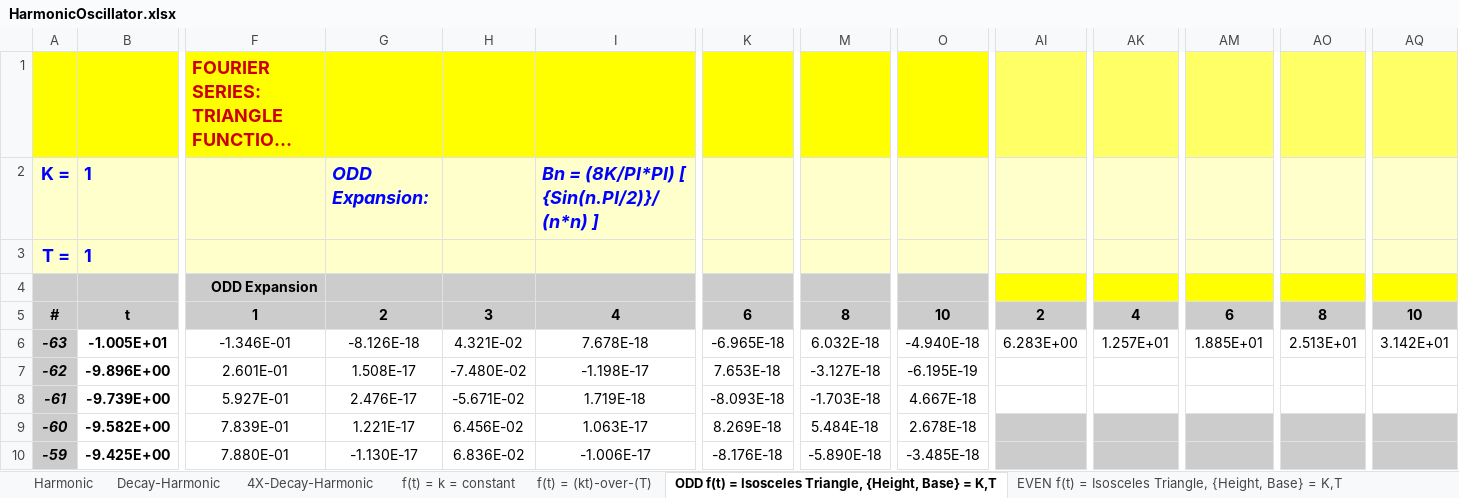
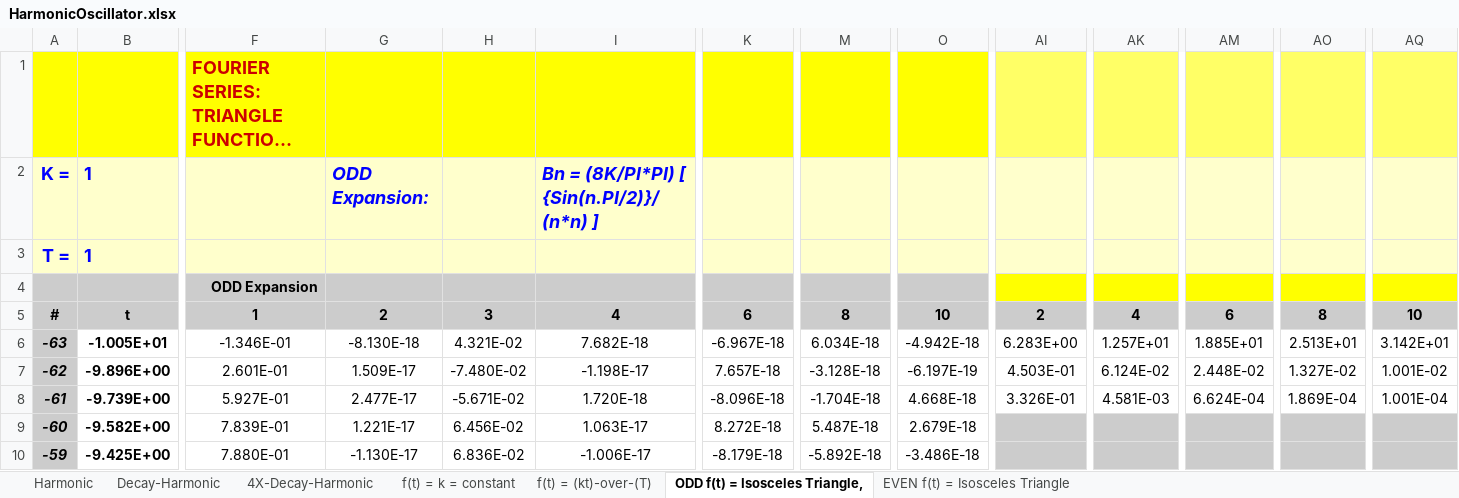
Before and after one commit to ravi-vs-kanda/ravi-vs-kanda.github.io, an Excel workbook: courses/Geo5660_ApplGeoph/codes/HarmonicOscillator.xlsx, sheet ODD f(t) = Isosceles Triangle,, drawn as a sheet; only a part is shown, gaps mark what is left out; long unchanged cells end in …; values as stored, in another font and other column widths than the file's, no borders; charts and pictures not drawn; the diff covers the shown part only; the diff names each change by its address in the sheet, - before the commit and + after, or states it on an @@ line.

```diff
--- a/courses/Geo5660_ApplGeoph/codes/HarmonicOscillator.xlsx (sheet ODD f(t) = Isosceles Triangle,)
+++ b/courses/Geo5660_ApplGeoph/codes/HarmonicOscillator.xlsx (sheet ODD f(t) = Isosceles Triangle,)
-sheet tab: ODD f(t) = Isosceles Triangle, {Height, Base} = K,T
+sheet tab: ODD f(t) = Isosceles Triangle,
-sheet tab: EVEN f(t) = Isosceles Triangle, {Height, Base} = K,T
+sheet tab: EVEN f(t) = Isosceles Triangle
-G6: -8.126E-18
+G6: -8.130E-18
-I6: 7.678E-18
+I6: 7.682E-18
-K6: -6.965E-18
+K6: -6.967E-18
-M6: 6.032E-18
+M6: 6.034E-18
-O6: -4.940E-18
+O6: -4.942E-18
-G7: 1.508E-17
+G7: 1.509E-17
-K7: 7.653E-18
+K7: 7.657E-18
-M7: -3.127E-18
+M7: -3.128E-18
-O7: -6.195E-19
+O7: -6.197E-19
-AI7: (empty)
+AI7: 4.503E-01
-AK7: (empty)
+AK7: 6.124E-02
-AM7: (empty)
+AM7: 2.448E-02
-AO7: (empty)
+AO7: 1.327E-02
-AQ7: (empty)
+AQ7: 1.001E-02
-G8: 2.476E-17
+G8: 2.477E-17
-I8: 1.719E-18
+I8: 1.720E-18
-K8: -8.093E-18
+K8: -8.096E-18
-M8: -1.703E-18
+M8: -1.704E-18
-O8: 4.667E-18
+O8: 4.668E-18
-AI8: (empty)
+AI8: 3.326E-01
-AK8: (empty)
+AK8: 4.581E-03
-AM8: (empty)
+AM8: 6.624E-04
-AO8: (empty)
+AO8: 1.869E-04
-AQ8: (empty)
+AQ8: 1.001E-04
-K9: 8.269E-18
+K9: 8.272E-18
-M9: 5.484E-18
+M9: 5.487E-18
-O9: 2.678E-18
+O9: 2.679E-18
-K10: -8.176E-18
+K10: -8.179E-18
-M10: -5.890E-18
+M10: -5.892E-18
-O10: -3.485E-18
+O10: -3.486E-18
```
Also changed, not shown: 1 added row, 1 removed row and 547 edited cells elsewhere in this sheet, sheet f(t) = k = constant, sheet f(t) = (kt)-over-(T), sheet Harmonic, sheet Decay-Harmonic, sheet 4X-Decay-Harmonic, sheet EVEN f(t) = Isosceles Triangle, charts or pictures.
